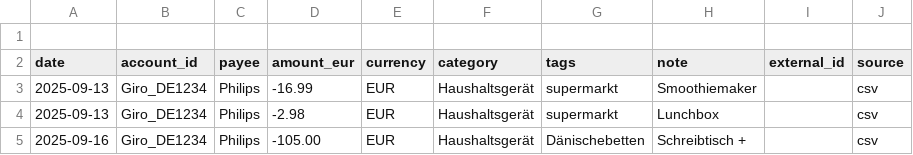
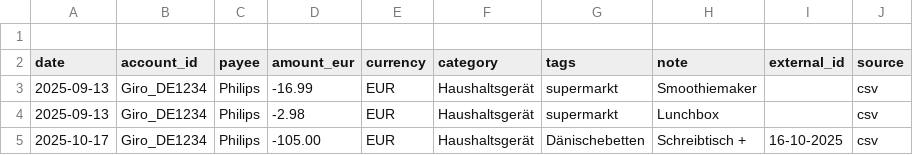
Before and after one commit to abdel0909/finanz-agent, a CSV file: data/inbox/haushaltsgeräte.csv, drawn as a sheet.

Commit message:
Update haushaltsgeräte.csv

```diff
--- a/data/inbox/haushaltsgeräte.csv
+++ b/data/inbox/haushaltsgeräte.csv
@@ -4,2 +4,2 @@ date,account_id,payee,amount_eur,currency,category,tags,note,external_id,source
 2025-09-13,Giro_DE1234,Philips,-2.98,EUR,Haushaltsgerät,supermarkt,"Lunchbox",,csv
-2025-09-16,Giro_DE1234,Philips,-105.00,EUR,Haushaltsgerät,Dänischebetten,"Schreibtisch + ",,csv
+2025-10-17,Giro_DE1234,Philips,-105.00,EUR,Haushaltsgerät,Dänischebetten,"Schreibtisch + ",16-10-2025,csv
```
